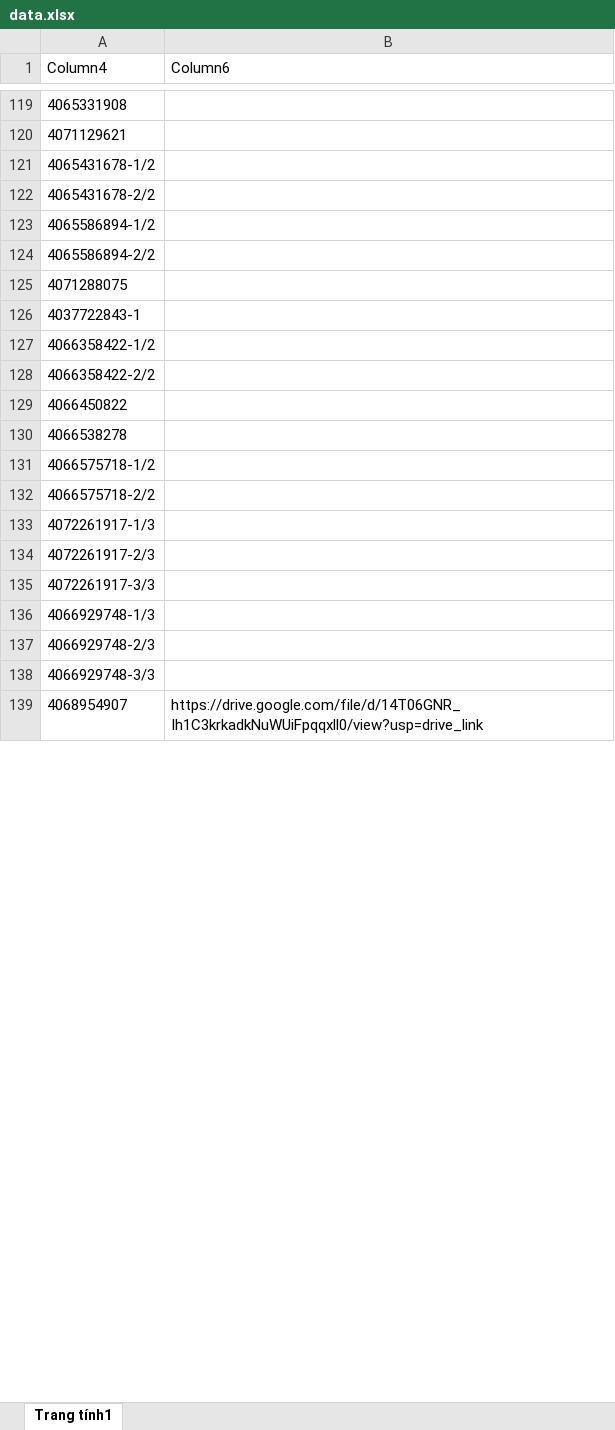
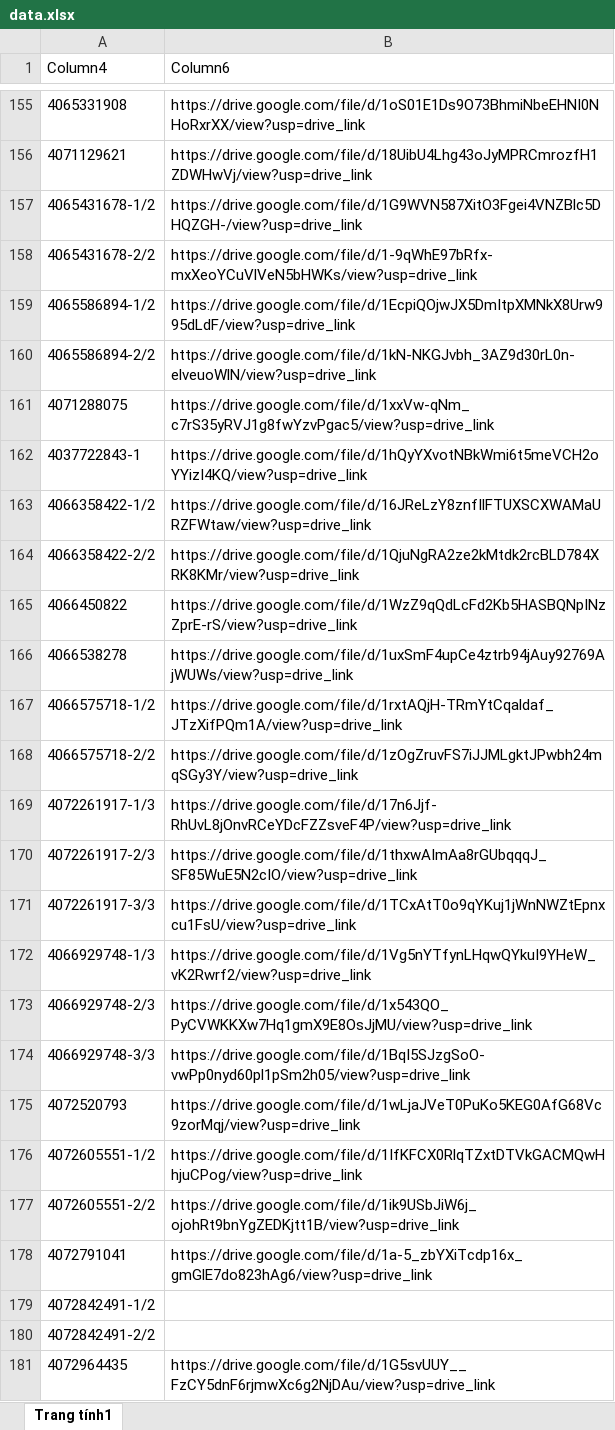
Before and after one commit to tranquangduc2k1-lgtm/NTH, an Excel workbook: data.xlsx, sheet Trang tính1, drawn as a sheet; only a part is shown, gaps mark what is left out; values as stored, in another font and other column widths than the file's, no borders; table styles not drawn; removed rows and columns are numbered as before the commit, all else as after; the diff covers the shown part only; the diff names each change by its address in the sheet, - before the commit and + after, or states it on an @@ line.

```diff
--- a/data.xlsx (sheet Trang tính1)
+++ b/data.xlsx (sheet Trang tính1)
-B155 (Column6): (empty)
+B155 (Column6): https://drive.google.com/file/d/1oS01E1Ds9O73BhmiNbeEHNI0NHoRxrXX/view?usp=drive_link
-B156 (Column6): (empty)
+B156 (Column6): https://drive.google.com/file/d/18UibU4Lhg43oJyMPRCmrozfH1ZDWHwVj/view?usp=drive_link
-B157 (Column6): (empty)
+B157 (Column6): https://drive.google.com/file/d/1G9WVN587XitO3Fgei4VNZBlc5DHQZGH-/view?usp=drive_link
-B158 (Column6): (empty)
+B158 (Column6): https://drive.google.com/file/d/1-9qWhE97bRfx-mxXeoYCuVlVeN5bHWKs/view?usp=drive_link
-B159 (Column6): (empty)
+B159 (Column6): https://drive.google.com/file/d/1EcpiQOjwJX5DmItpXMNkX8Urw995dLdF/view?usp=drive_link
-B160 (Column6): (empty)
+B160 (Column6): https://drive.google.com/file/d/1kN-NKGJvbh_3AZ9d30rL0n-elveuoWlN/view?usp=drive_link
-B161 (Column6): (empty)
+B161 (Column6): https://drive.google.com/file/d/1xxVw-qNm_c7rS35yRVJ1g8fwYzvPgac5/view?usp=drive_link
-B162 (Column6): (empty)
+B162 (Column6): https://drive.google.com/file/d/1hQyYXvotNBkWmi6t5meVCH2oYYizI4KQ/view?usp=drive_link
-B163 (Column6): (empty)
+B163 (Column6): https://drive.google.com/file/d/16JReLzY8znfIlFTUXSCXWAMaURZFWtaw/view?usp=drive_link
-B164 (Column6): (empty)
+B164 (Column6): https://drive.google.com/file/d/1QjuNgRA2ze2kMtdk2rcBLD784XRK8KMr/view?usp=drive_link
-B165 (Column6): (empty)
+B165 (Column6): https://drive.google.com/file/d/1WzZ9qQdLcFd2Kb5HASBQNpINzZprE-rS/view?usp=drive_link
-B166 (Column6): (empty)
+B166 (Column6): https://drive.google.com/file/d/1uxSmF4upCe4ztrb94jAuy92769AjWUWs/view?usp=drive_link
-B167 (Column6): (empty)
+B167 (Column6): https://drive.google.com/file/d/1rxtAQjH-TRmYtCqaldaf_JTzXifPQm1A/view?usp=drive_link
-B168 (Column6): (empty)
+B168 (Column6): https://drive.google.com/file/d/1zOgZruvFS7iJJMLgktJPwbh24mqSGy3Y/view?usp=drive_link
-B169 (Column6): (empty)
+B169 (Column6): https://drive.google.com/file/d/17n6Jjf-RhUvL8jOnvRCeYDcFZZsveF4P/view?usp=drive_link
-B170 (Column6): (empty)
+B170 (Column6): https://drive.google.com/file/d/1thxwAImAa8rGUbqqqJ_SF85WuE5N2cIO/view?usp=drive_link
-B171 (Column6): (empty)
+B171 (Column6): https://drive.google.com/file/d/1TCxAtT0o9qYKuj1jWnNWZtEpnxcu1FsU/view?usp=drive_link
-B172 (Column6): (empty)
+B172 (Column6): https://drive.google.com/file/d/1Vg5nYTfynLHqwQYkuI9YHeW_vK2Rwrf2/view?usp=drive_link
-B173 (Column6): (empty)
+B173 (Column6): https://drive.google.com/file/d/1x543QO_PyCVWKKXw7Hq1gmX9E8OsJjMU/view?usp=drive_link
-B174 (Column6): (empty)
+B174 (Column6): https://drive.google.com/file/d/1BqI5SJzgSoO-vwPp0nyd60pl1pSm2h05/view?usp=drive_link
-row 139: 4068954907 | https://drive.google.com/file/d/14T06GNR_Ih1C3krkadkNuWUiFpqqxll0/view?usp=drive_link
+row 175: 4072520793 | https://drive.google.com/file/d/1wLjaJVeT0PuKo5KEG0AfG68Vc9zorMqj/view?usp=drive_link
+row 176: 4072605551-1/2 | https://drive.google.com/file/d/1IfKFCX0RlqTZxtDTVkGACMQwHhjuCPog/view?usp=drive_link
+row 177: 4072605551-2/2 | https://drive.google.com/file/d/1ik9USbJiW6j_ojohRt9bnYgZEDKjtt1B/view?usp=drive_link
+row 178: 4072791041 | https://drive.google.com/file/d/1a-5_zbYXiTcdp16x_gmGlE7do823hAg6/view?usp=drive_link
+row 179: 4072842491-1/2
+row 180: 4072842491-2/2
+row 181: 4072964435 | https://drive.google.com/file/d/1G5svUUY__FzCY5dnF6rjmwXc6g2NjDAu/view?usp=drive_link
```
Also changed, not shown: other rows of this sheet, 1 other file.
